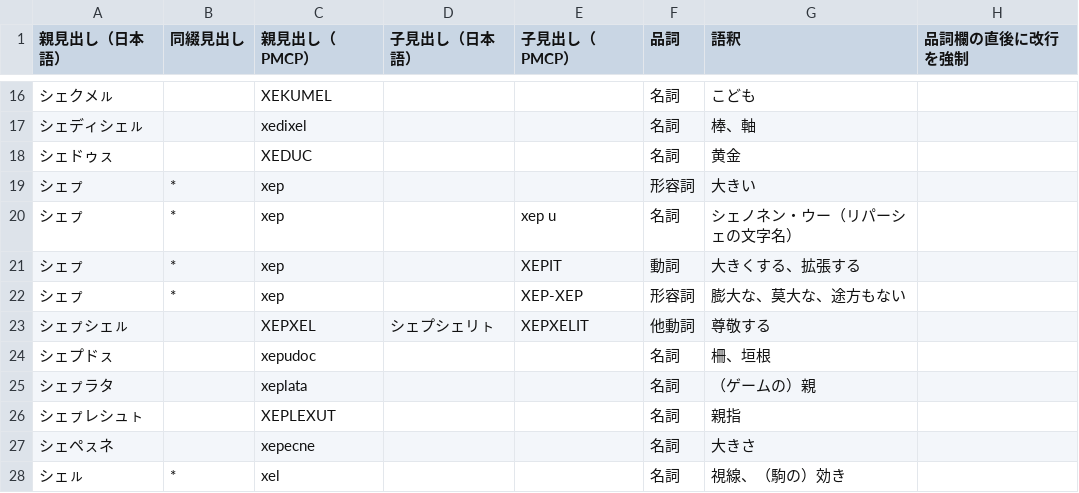
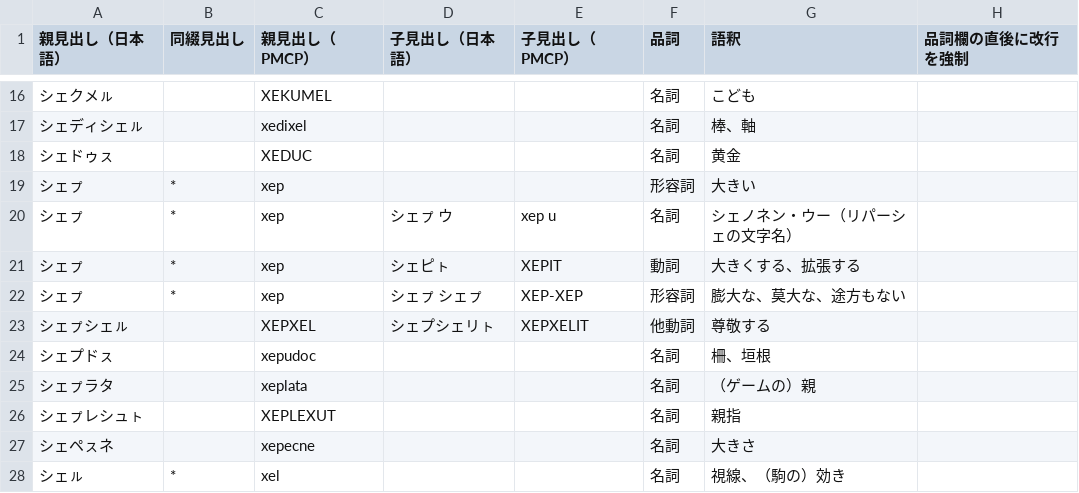
Before and after one commit to sozysozbot/pmcp_50on, a TSV file: dictionary/EDIT_ME_サ.tsv, drawn as a sheet; only a part is shown, gaps mark what is left out.

```diff
--- a/dictionary/EDIT_ME_サ.tsv
+++ b/dictionary/EDIT_ME_サ.tsv
@@ -19,5 +19,5 @@
 シェㇷ゚	*	xep			形容詞	大きい	
-シェㇷ゚	*	xep		xep u	名詞	シェノネン・ウー（リパーシェの文字名）	
-シェㇷ゚	*	xep		XEPIT	動詞	大きくする、拡張する	
-シェㇷ゚	*	xep		XEP-XEP	形容詞	膨大な、莫大な、途方もない	
+シェㇷ゚	*	xep	シェㇷ゚ ウ	xep u	名詞	シェノネン・ウー（リパーシェの文字名）	
+シェㇷ゚	*	xep	シェピㇳ	XEPIT	動詞	大きくする、拡張する	
+シェㇷ゚	*	xep	シェㇷ゚ シェㇷ゚	XEP-XEP	形容詞	膨大な、莫大な、途方もない	
 シェㇷ゚シェㇽ		XEPXEL	シェプシェリㇳ	XEPXELIT	他動詞	尊敬する	
```
Also changed, not shown: dictionary/EDIT_ME_ア.tsv, dictionary/EDIT_ME_カ.tsv, 15 other files.
